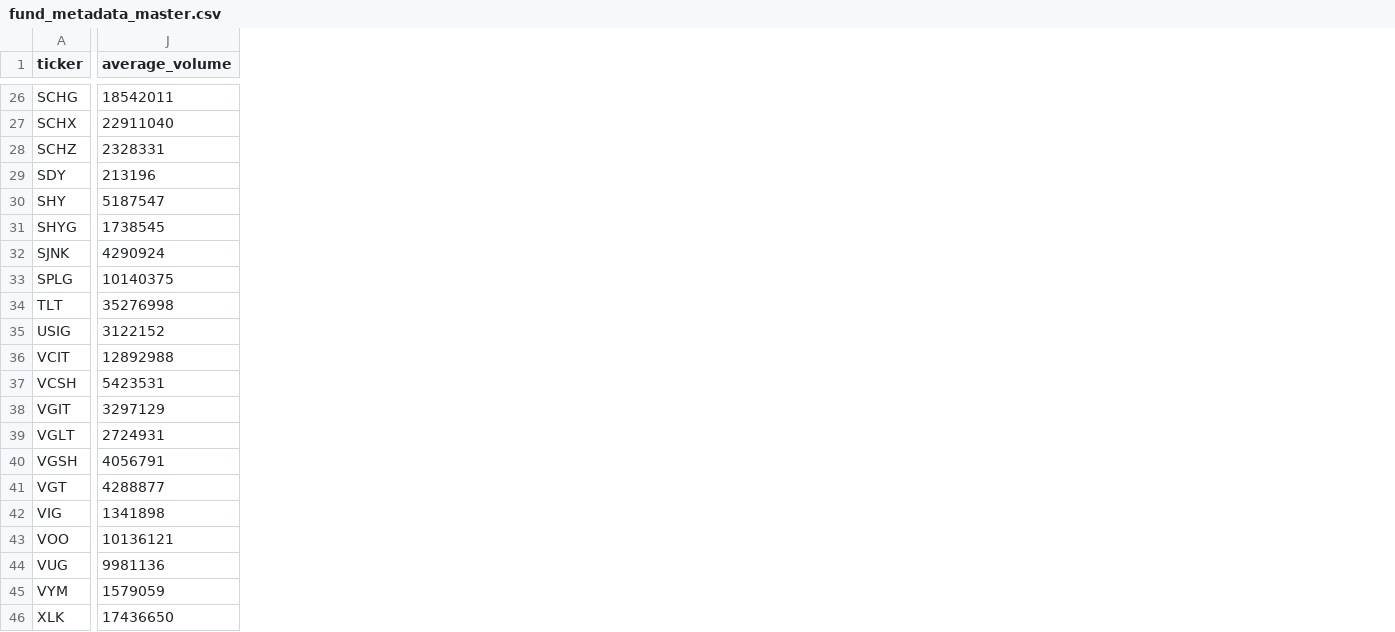
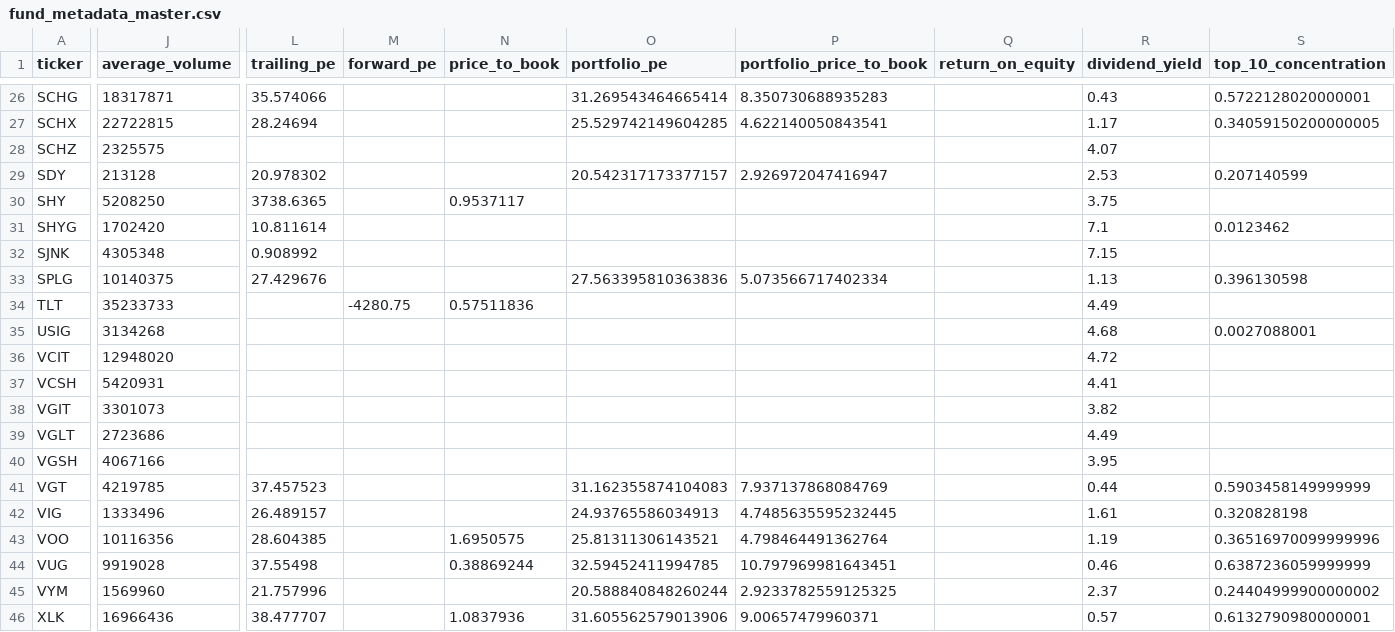
Before and after one commit to gerardprs/etf-due-diligence-platform, a CSV file: data/processed/fund_metadata_master.csv, drawn as a sheet; only a part is shown, gaps mark what is left out; the diff covers the shown part only; the diff names each change by its address in the sheet, - before the commit and + after, or states it on an @@ line.

```diff
--- a/data/processed/fund_metadata_master.csv
+++ b/data/processed/fund_metadata_master.csv
+column L (trailing_pe), rows 26-46: 35.574066 | 28.24694 |  | 20.978302 | 3738.6365 | 10.811614 | 0.908992 | 27.429676 |  |  |  |  |  |  |  | 37.457523 | 26.489157 | 28.604385 | 37.55498 | 21.757996 | 38.477707
+column M (forward_pe), row 34: -4280.75
+column N (price_to_book), rows 30-46: 0.9537117 |  |  |  | 0.57511836 |  |  |  |  |  |  |  |  | 1.6950575 | 0.38869244 |  | 1.0837936
+column O (portfolio_pe), rows 26-46: 31.269543464665414 | 25.529742149604285 |  | 20.542317173377157 |  |  |  | 27.563395810363836 |  |  |  |  |  |  |  | 31.162355874104083 | 24.93765586034913 | 25.81311306143521 | 32.59452411994785 | 20.588840848260244 | 31.605562579013906
+column P (portfolio_price_to_book), rows 26-46: 8.350730688935283 | 4.622140050843541 |  | 2.926972047416947 |  |  |  | 5.073566717402334 |  |  |  |  |  |  |  | 7.937137868084769 | 4.7485635595232445 | 4.798464491362764 | 10.797969981643451 | 2.9233782559125325 | 9.00657479960371
+column Q (return_on_equity), empty
+column R (dividend_yield), rows 26-46: 0.43 | 1.17 | 4.07 | 2.53 | 3.75 | 7.1 | 7.15 | 1.13 | 4.49 | 4.68 | 4.72 | 4.41 | 3.82 | 4.49 | 3.95 | 0.44 | 1.61 | 1.19 | 0.46 | 2.37 | 0.57
+column S (top_10_concentration), rows 26-46: 0.5722128020000001 | 0.34059150200000005 |  | 0.207140599 |  | 0.0123462 |  | 0.396130598 |  | 0.0027088001 |  |  |  |  |  | 0.5903458149999999 | 0.320828198 | 0.36516970099999996 | 0.6387236059999999 | 0.24404999900000002 | 0.6132790980000001
-J26 (average_volume): 18542011
+J26 (average_volume): 18317871
-J27 (average_volume): 22911040
+J27 (average_volume): 22722815
-J28 (average_volume): 2328331
+J28 (average_volume): 2325575
-J29 (average_volume): 213196
+J29 (average_volume): 213128
-J30 (average_volume): 5187547
+J30 (average_volume): 5208250
-J31 (average_volume): 1738545
+J31 (average_volume): 1702420
-J32 (average_volume): 4290924
+J32 (average_volume): 4305348
-J34 (average_volume): 35276998
+J34 (average_volume): 35233733
-J35 (average_volume): 3122152
+J35 (average_volume): 3134268
-J36 (average_volume): 12892988
+J36 (average_volume): 12948020
-J37 (average_volume): 5423531
+J37 (average_volume): 5420931
-J38 (average_volume): 3297129
+J38 (average_volume): 3301073
-J39 (average_volume): 2724931
+J39 (average_volume): 2723686
-J40 (average_volume): 4056791
+J40 (average_volume): 4067166
-J41 (average_volume): 4288877
+J41 (average_volume): 4219785
-J42 (average_volume): 1341898
+J42 (average_volume): 1333496
-J43 (average_volume): 10136121
+J43 (average_volume): 10116356
-J44 (average_volume): 9981136
+J44 (average_volume): 9919028
-J45 (average_volume): 1579059
+J45 (average_volume): 1569960
-J46 (average_volume): 17436650
+J46 (average_volume): 16966436
```
Also changed, not shown: 24 edited cells elsewhere in this file, 12 other files.
